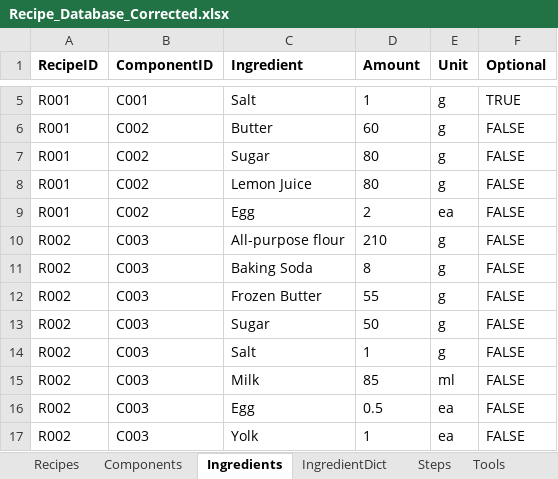
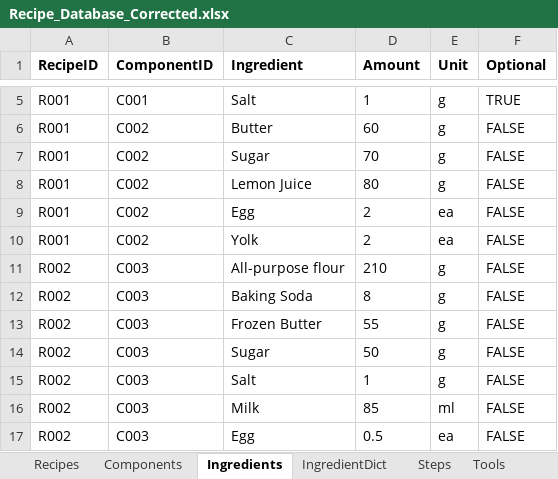
Before and after one commit to imangu919/recipe-ingredient-calculator, an Excel workbook: Recipe_Database_Corrected.xlsx, sheet Ingredients, drawn as a sheet; only a part is shown, gaps mark what is left out; the shorter side is filled out with more unchanged rows; values as stored, in another font and other column widths than the file's, no borders; the diff names each change by its address in the sheet, - before the commit and + after, or states it on an @@ line.

```diff
--- a/Recipe_Database_Corrected.xlsx (sheet Ingredients)
+++ b/Recipe_Database_Corrected.xlsx (sheet Ingredients)
-D7 (Amount): 80
+D7 (Amount): 70
+row 10: R001 | C002 | Yolk | 2 | ea | FALSE
```
Also changed, not shown: sheet Steps, 2 other files.
